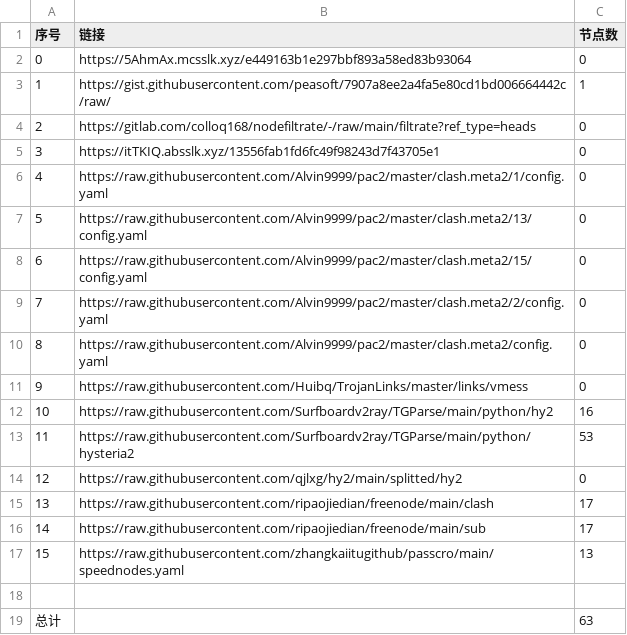
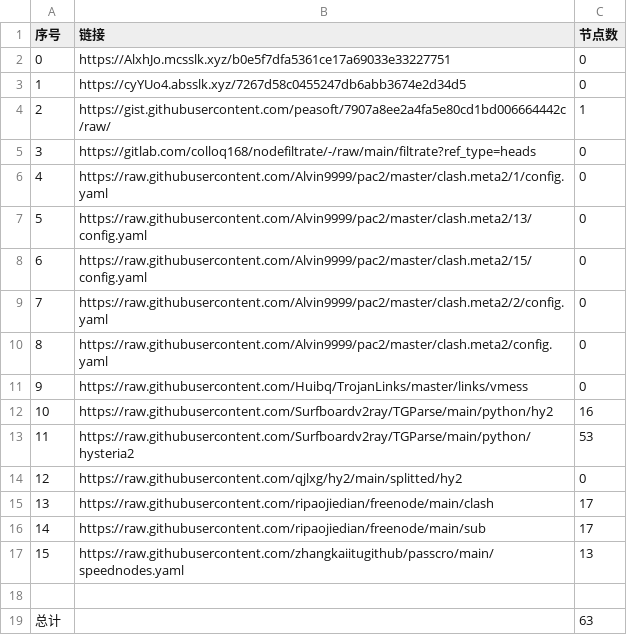
Before and after one commit to my-tv1/NoMoreWalls, a CSV file: list_result.csv, drawn as a sheet; removed rows and columns are numbered as before the commit, all else as after; the diff names each change by its address in the sheet, - before the commit and + after, or states it on an @@ line.

```diff
--- a/list_result.csv
+++ b/list_result.csv
-B2 (链接): https://5AhmAx.mcsslk.xyz/e449163b1e297bbf893a58ed83b93064
+B2 (链接): https://AlxhJo.mcsslk.xyz/b0e5f7dfa5361ce17a69033e33227751
+row 3: 1 | https://cyYUo4.absslk.xyz/7267d58c0455247db6abb3674e2d34d5 | 0
@@ column A (序号) renumbered between rows 4 and 5 @@
-row 5: 3 | https://itTKIQ.absslk.xyz/13556fab1fd6fc49f98243d7f43705e1 | 0
```
Also changed, not shown: 3 other files.
